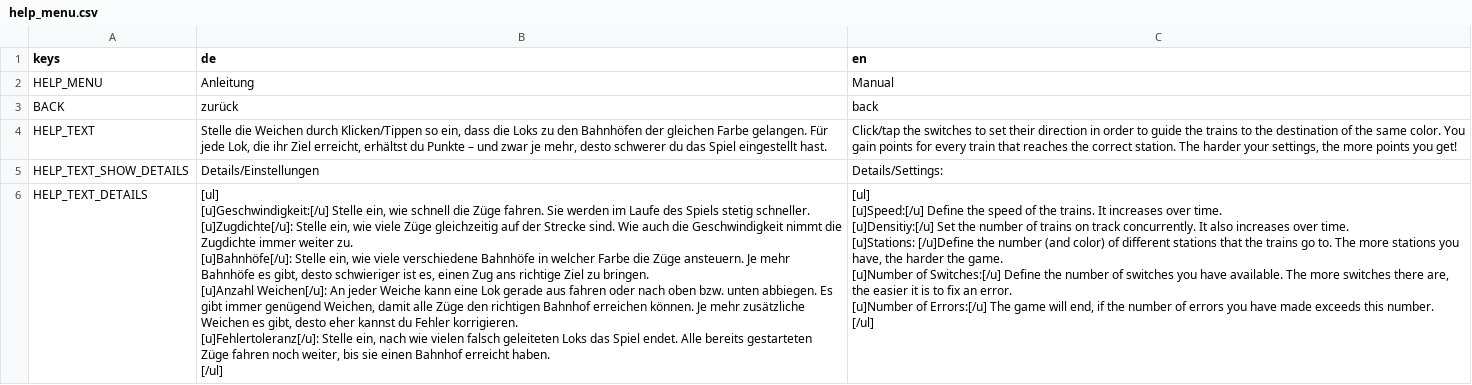
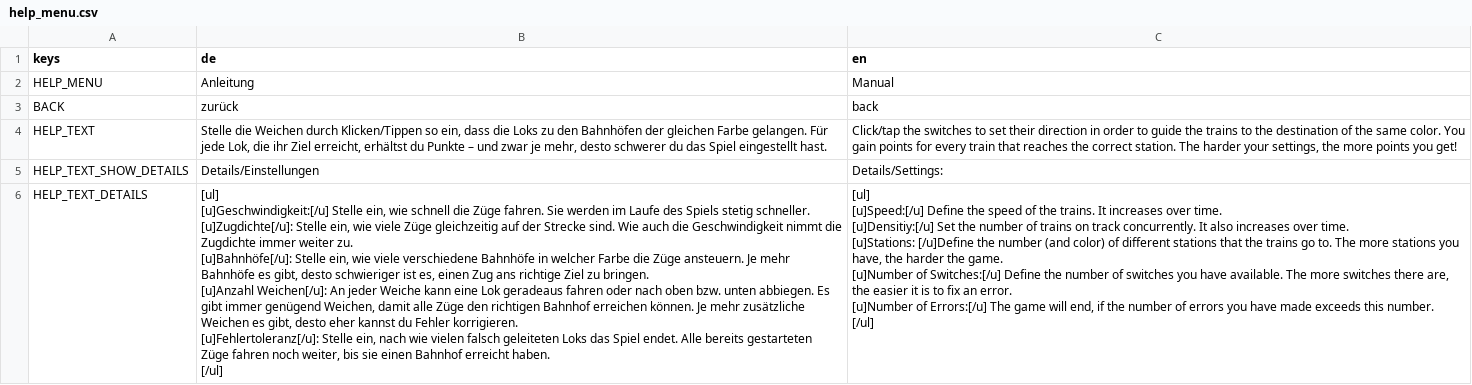
Before and after one commit to JanKoelzer/weichensteller, a CSV file: translations/help_menu.csv, drawn as a sheet.

```diff
--- a/translations/help_menu.csv
+++ b/translations/help_menu.csv
@@ -5,14 +5,14 @@ HELP_TEXT,"Stelle die Weichen durch Klicken/Tippen so ein, dass die Loks zu den
 HELP_TEXT_SHOW_DETAILS,Details/Einstellungen,Details/Settings:
-HELP_TEXT_DETAILS,"[ul]
-[u]Geschwindigkeit:[/u] Stelle ein, wie schnell die Züge fahren. Sie werden im Laufe des Spiels stetig schneller.
-[u]Zugdichte[/u]: Stelle ein, wie viele Züge gleichzeitig auf der Strecke sind. Wie auch die Geschwindigkeit nimmt die Zugdichte immer weiter zu.
-[u]Bahnhöfe[/u]: Stelle ein, wie viele verschiedene Bahnhöfe in welcher Farbe die Züge ansteuern. Je mehr Bahnhöfe es gibt, desto schwieriger ist es, einen Zug ans richtige Ziel zu bringen.
-[u]Anzahl Weichen[/u]: An jeder Weiche kann eine Lok gerade aus fahren oder nach oben bzw. unten abbiegen. Es gibt immer genügend Weichen, damit alle Züge den richtigen Bahnhof erreichen können. Je mehr zusätzliche Weichen es gibt, desto eher kannst du Fehler korrigieren.
-[u]Fehlertoleranz[/u]: Stelle ein, nach wie vielen falsch geleiteten Loks das Spiel endet. Alle bereits gestarteten Züge fahren noch weiter, bis sie einen Bahnhof erreicht haben.
-[/ul]","[ul]
-[u]Speed:[/u] Define the speed of the trains. It increases over time.
-[u]Densitiy:[/u] Set the number of trains on track concurrently. It also increases over time.
-[u]Stations: [/u]Define the number (and color) of different stations that the trains go to. The more stations you have, the harder the game.
-[u]Number of Switches:[/u] Define the number of switches you have available. The more switches there are, the easier it is to fix an error.
-[u]Number of Errors:[/u] The game will end, if the number of errors you have made exceeds this number.
-[/ul]"
+HELP_TEXT_DETAILS,"[ul]
+[u]Geschwindigkeit:[/u] Stelle ein, wie schnell die Züge fahren. Sie werden im Laufe des Spiels stetig schneller.
+[u]Zugdichte[/u]: Stelle ein, wie viele Züge gleichzeitig auf der Strecke sind. Wie auch die Geschwindigkeit nimmt die Zugdichte immer weiter zu.
+[u]Bahnhöfe[/u]: Stelle ein, wie viele verschiedene Bahnhöfe in welcher Farbe die Züge ansteuern. Je mehr Bahnhöfe es gibt, desto schwieriger ist es, einen Zug ans richtige Ziel zu bringen.
+[u]Anzahl Weichen[/u]: An jeder Weiche kann eine Lok geradeaus fahren oder nach oben bzw. unten abbiegen. Es gibt immer genügend Weichen, damit alle Züge den richtigen Bahnhof erreichen können. Je mehr zusätzliche Weichen es gibt, desto eher kannst du Fehler korrigieren.
+[u]Fehlertoleranz[/u]: Stelle ein, nach wie vielen falsch geleiteten Loks das Spiel endet. Alle bereits gestarteten Züge fahren noch weiter, bis sie einen Bahnhof erreicht haben.
+[/ul]","[ul]
+[u]Speed:[/u] Define the speed of the trains. It increases over time.
+[u]Densitiy:[/u] Set the number of trains on track concurrently. It also increases over time.
+[u]Stations: [/u]Define the number (and color) of different stations that the trains go to. The more stations you have, the harder the game.
+[u]Number of Switches:[/u] Define the number of switches you have available. The more switches there are, the easier it is to fix an error.
+[u]Number of Errors:[/u] The game will end, if the number of errors you have made exceeds this number.
+[/ul]"
```
Also changed, not shown: 2 other files.
